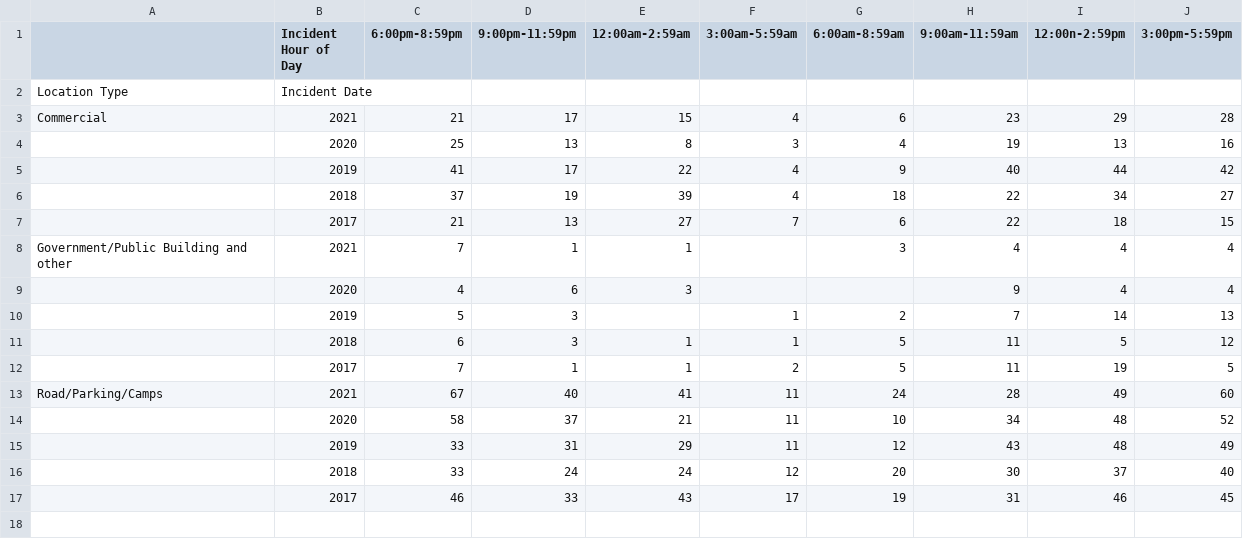
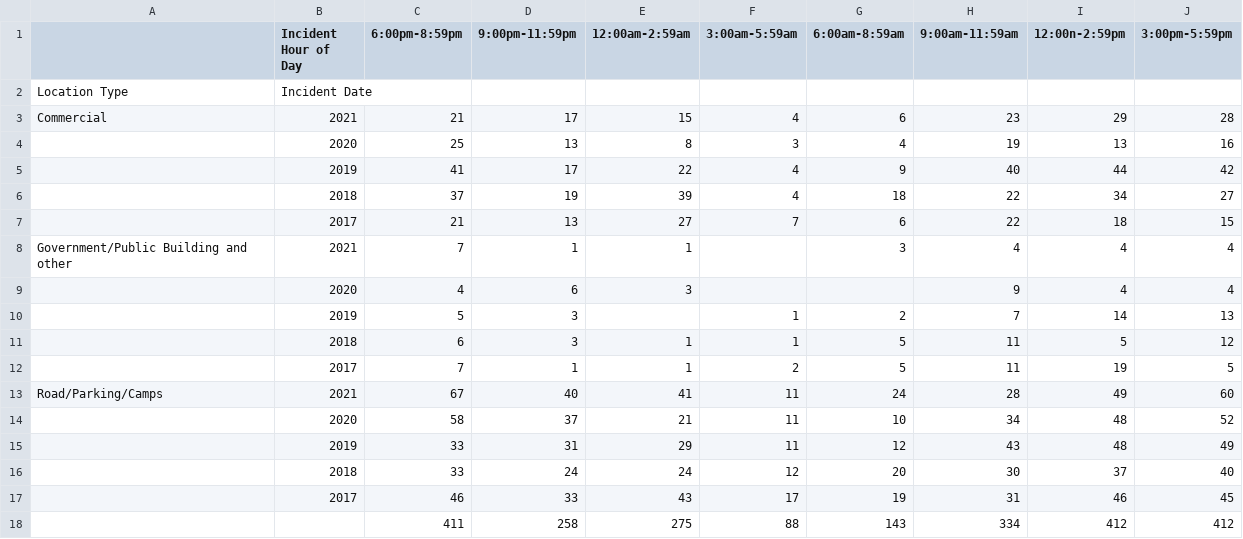
Before and after one commit to evelyntrvn/DS3013, a CSV file: Number of Victims Female.csv, drawn as a sheet.

Commit message:
cleaned CSVs

```diff
--- a/Number of Victims Female.csv
+++ b/Number of Victims Female.csv
@@ -17 +17,2 @@ Road/Parking/Camps,2021,67,40,41,11,24,28,49,60
 ,2017,46,33,43,17,19,31,46,45
+,,411,258,275,88,143,334,412,412
```
